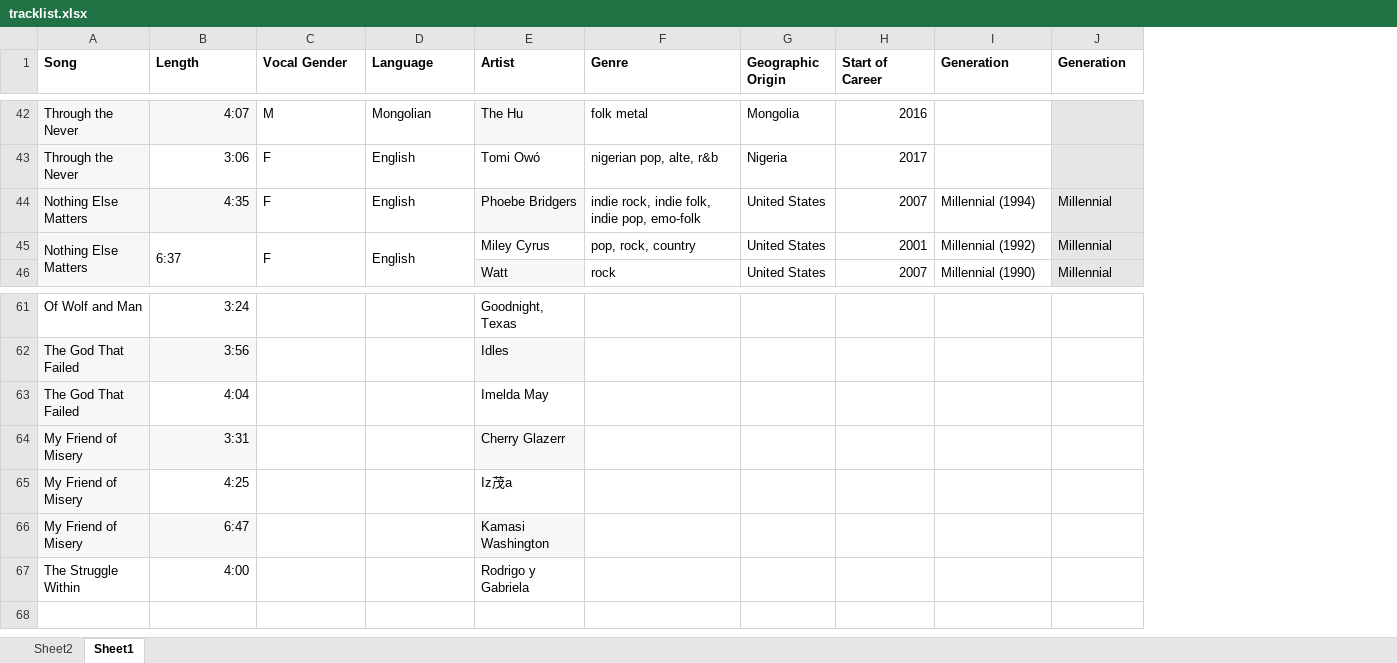
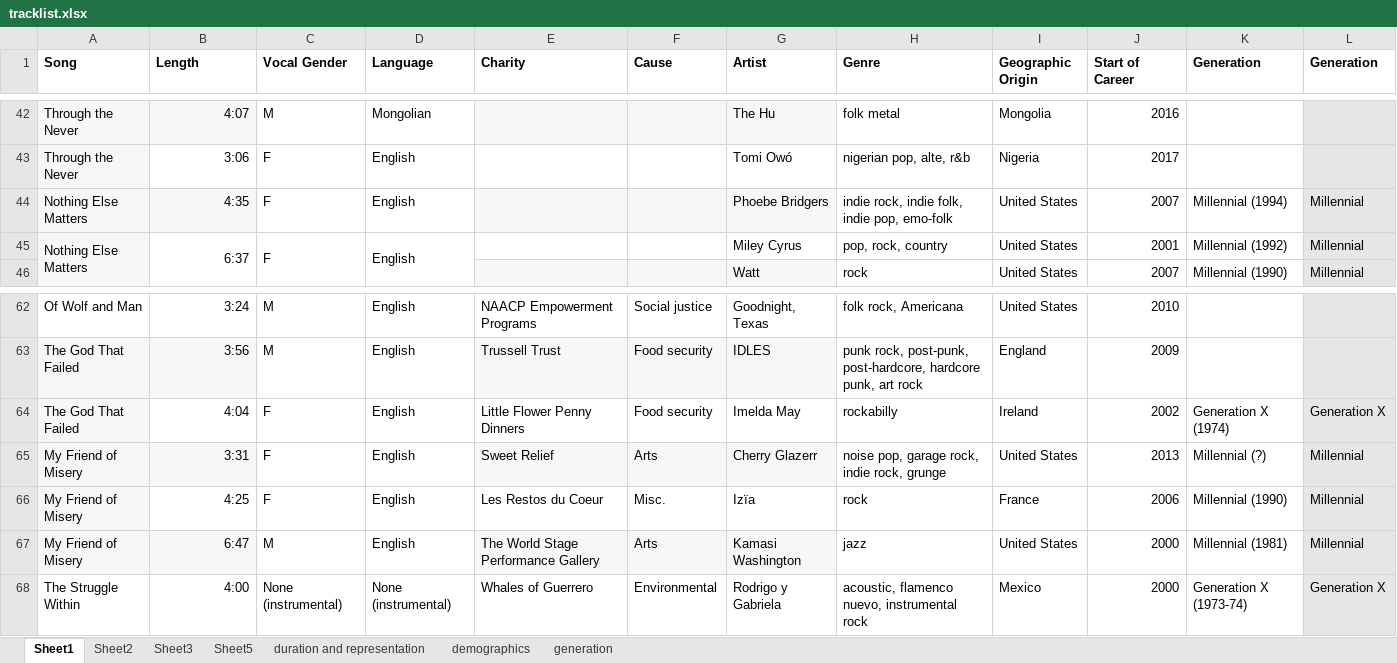
Before and after one commit to caroldinh/metallica-blacklist, an Excel workbook: tracklist.xlsx, sheet Sheet1, drawn as a sheet; only a part is shown, gaps mark what is left out; values as stored, in another font and other column widths than the file's, no borders; removed rows and columns are numbered as before the commit, all else as after; the diff covers the shown part only; the diff names each change by its address in the sheet, - before the commit and + after, or states it on an @@ line.

```diff
--- a/tracklist.xlsx (sheet Sheet1)
+++ b/tracklist.xlsx (sheet Sheet1)
+sheet tab: Sheet3
+sheet tab: Sheet5
+sheet tab: duration and representation
+sheet tab: demographics
+sheet tab: generation
@@ sheet tab order changed: Sheet1 | Sheet2 | Sheet3 | Sheet5 | duration and representation | demographics | generation @@
+column E (Charity), row 62: NAACP Empowerment Programs
+column F (Cause), row 62: Social justice
-B45 alignment: left
+B45 alignment: right
-C62 (Vocal Gender): (empty)
+C62 (Vocal Gender): M
-D62 (Language): (empty)
+D62 (Language): English
-H62 (Genre): (empty)
+H62 (Genre): folk rock, Americana
-I62 (Geographic Origin): (empty)
+I62 (Geographic Origin): United States
-J62 (Start of Career): (empty)
+J62 (Start of Career): 2010
-L62 fill: none
+L62 fill: #E7E6E6
-row 62: The God That Failed | 3:56 |  |  | Idles
-row 63: The God That Failed | 4:04 |  |  | Imelda May
-row 64: My Friend of Misery | 3:31 |  |  | Cherry Glazerr
-row 65: My Friend of Misery | 4:25 |  |  | Iz茂a
-row 66: My Friend of Misery | 6:47 |  |  | Kamasi Washington
-row 67: The Struggle Within | 4:00 |  |  | Rodrigo y Gabriela
+row 63: The God That Failed | 3:56 | M | English | Trussell Trust | Food security | IDLES | punk rock, post-punk, post-hardcore, hardcore punk, art rock | England | 2009
+row 64: The God That Failed | 4:04 | F | English | Little Flower Penny Dinners | Food security | Imelda May | rockabilly | Ireland | 2002 | Generation X (1974) | Generation X
+row 65: My Friend of Misery | 3:31 | F | English | Sweet Relief | Arts | Cherry Glazerr | noise pop, garage rock, indie rock, grunge | United States | 2013 | Millennial (?) | Millennial
+row 66: My Friend of Misery | 4:25 | F | English | Les Restos du Coeur | Misc. | Izïa | rock | France | 2006 | Millennial (1990) | Millennial
+row 67: My Friend of Misery | 6:47 | M | English | The World Stage Performance Gallery | Arts | Kamasi Washington | jazz | United States | 2000 | Millennial (1981) | Millennial
+row 68: The Struggle Within | 4:00 | None (instrumental) | None (instrumental) | Whales of Guerrero | Environmental | Rodrigo y Gabriela | acoustic, flamenco nuevo, instrumental rock | Mexico | 2000 | Generation X (1973-74) | Generation X
```
Also changed, not shown: 3 added rows, 2 removed rows, 57 edited cells, cell formats and merged cells elsewhere in this sheet, formulas that keep their value, charts or pictures, 3 other files.
